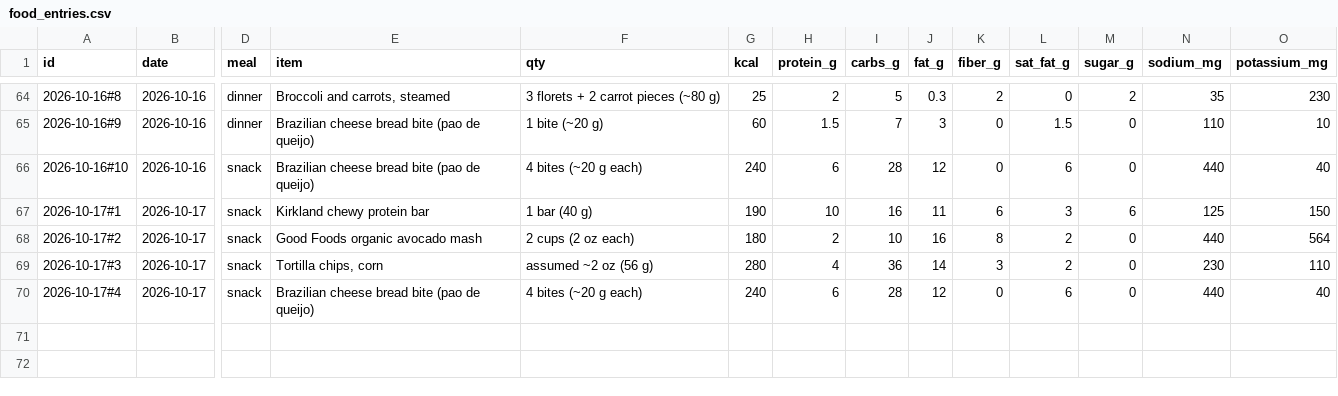
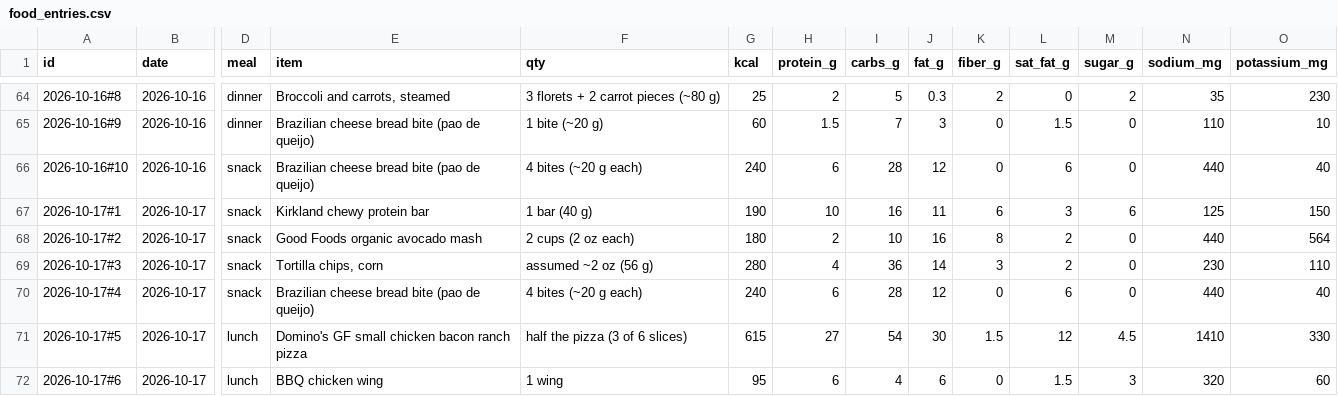
Before and after one commit to bro2jo/leyenda, a CSV file: real/logs/food_entries.csv, drawn as a sheet; only a part is shown, gaps mark what is left out; rows hold the shown columns only; the diff names each change by its address in the sheet, - before the commit and + after, or states it on an @@ line.

```diff
--- a/real/logs/food_entries.csv
+++ b/real/logs/food_entries.csv
+row 71: 2026-10-17#5 | 2026-10-17 | lunch | Domino's GF small chicken bacon ranch pizza | half the pizza (3 of 6 slices) | 615 | 27 | 54 | 30 | 1.5 | 12 | 4.5 | 1410 | 330
+row 72: 2026-10-17#6 | 2026-10-17 | lunch | BBQ chicken wing | 1 wing | 95 | 6 | 4 | 6 | 0 | 1.5 | 3 | 320 | 60
```
Also changed, not shown: real/logs/nutrition_log.csv, 2 other files.
